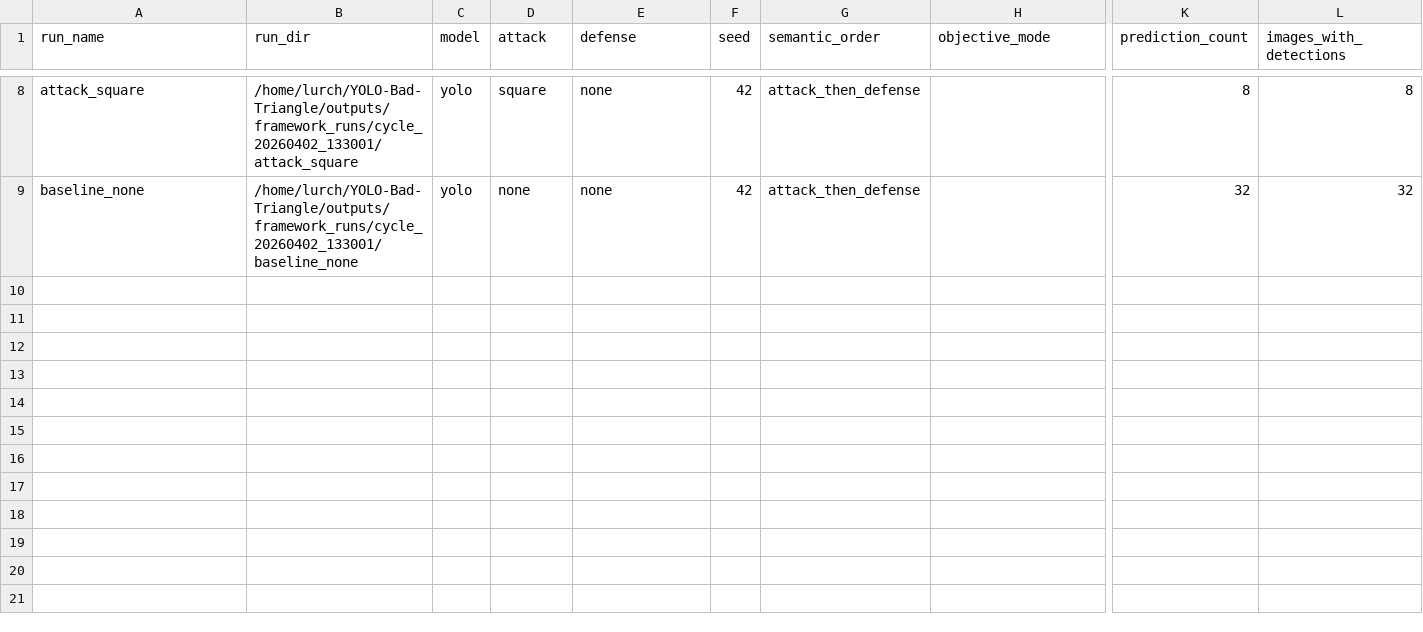
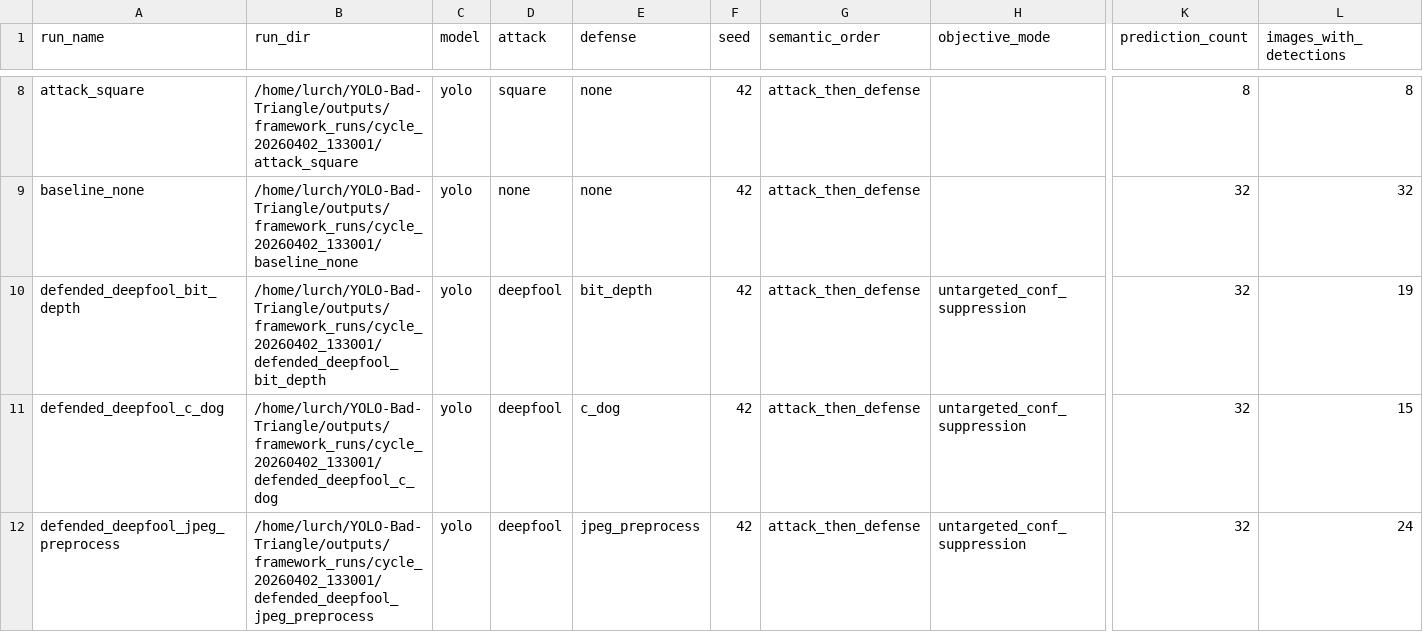
Before and after one commit to Cmaddock99/YOLO-Bad-Triangle, a CSV file: outputs/framework_reports/cycle_20260402_133001/framework_run_summary.csv, drawn as a sheet; only a part is shown, gaps mark what is left out; rows hold the shown columns only; the diff covers the shown part only; the diff names each change by its address in the sheet, - before the commit and + after, or states it on an @@ line.

Commit message:
auto_cycle: cycle_20260402_133001 phase 2/matrix complete
Top attacks : square, deepfool, dispersion_reduction
Top defenses: jpeg_preprocess, bit_depth, c_dog

*** PARTIAL — phases 3–4 still pending ***
See outputs/cycle_status.md for live status.

```diff
--- a/outputs/framework_reports/cycle_20260402_133001/framework_run_summary.csv
+++ b/outputs/framework_reports/cycle_20260402_133001/framework_run_summary.csv
+row 10: defended_deepfool_bit_depth | /home/lurch/YOLO-Bad-Triangle/outputs/framework_runs/cycle_20260402_133001/defended_deepfool_bit_depth | yolo | deepfool | bit_depth | 42 | attack_then_defense | untargeted_conf_suppression | 32 | 19
+row 11: defended_deepfool_c_dog | /home/lurch/YOLO-Bad-Triangle/outputs/framework_runs/cycle_20260402_133001/defended_deepfool_c_dog | yolo | deepfool | c_dog | 42 | attack_then_defense | untargeted_conf_suppression | 32 | 15
+row 12: defended_deepfool_jpeg_preprocess | /home/lurch/YOLO-Bad-Triangle/outputs/framework_runs/cycle_20260402_133001/defended_deepfool_jpeg_preprocess | yolo | deepfool | jpeg_preprocess | 42 | attack_then_defense | untargeted_conf_suppression | 32 | 24
```
Also changed, not shown: 9 added rows elsewhere in this file, 4 other files.
